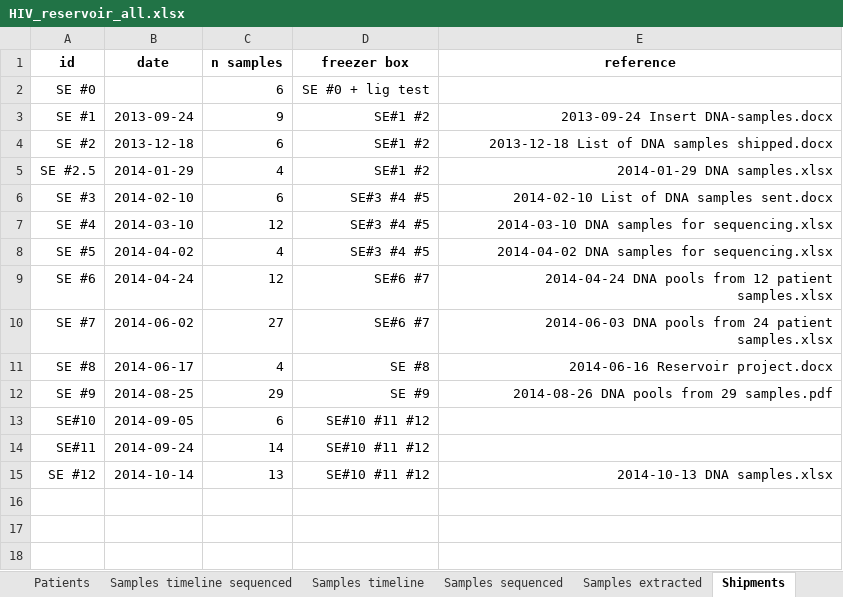
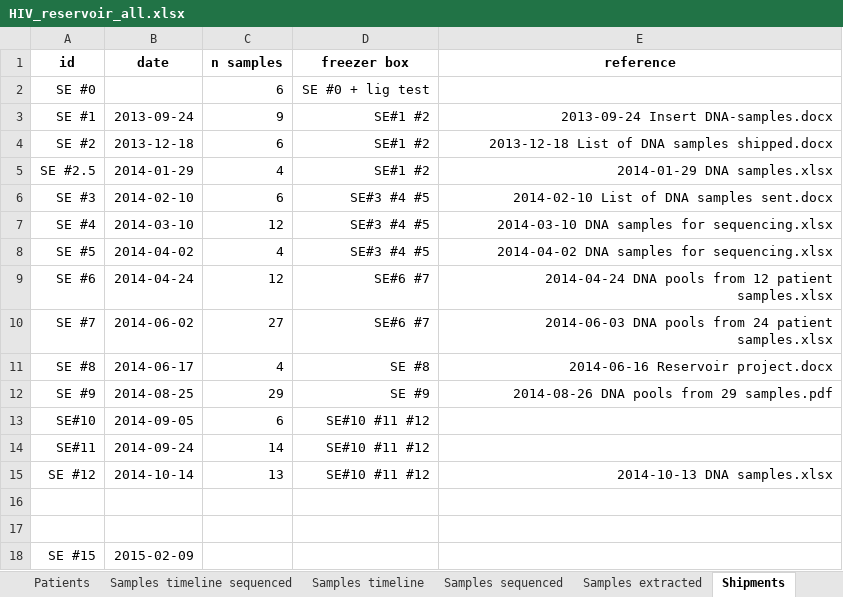
Before and after one commit to iosonofabio/hivwholeseq, an Excel workbook: hivwholeseq/tables/HIV_reservoir_all.xlsx, sheet Shipments, drawn as a sheet; values as stored, in another font and other column widths than the file's, no borders; the diff names each change by its address in the sheet, - before the commit and + after, or states it on an @@ line.

```diff
--- a/hivwholeseq/tables/HIV_reservoir_all.xlsx (sheet Shipments)
+++ b/hivwholeseq/tables/HIV_reservoir_all.xlsx (sheet Shipments)
+row 16: (empty)
+row 17: (empty)
+row 18: SE #15 | 2015-02-09
```
Also changed, not shown: sheet Patients, formulas that keep their value, 14 other files.
